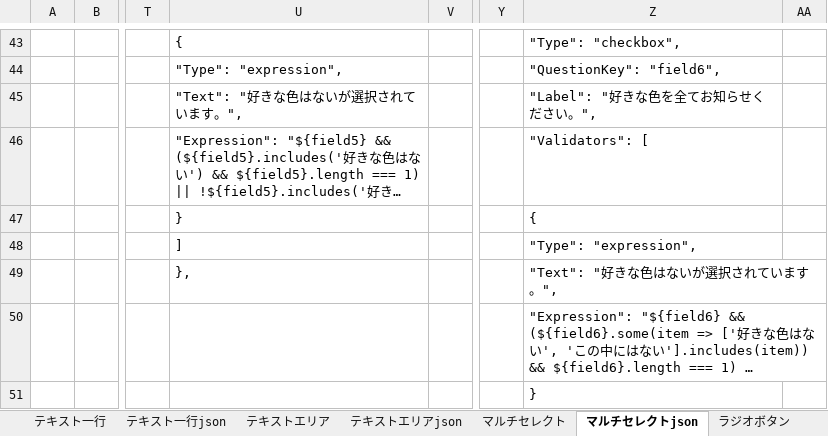
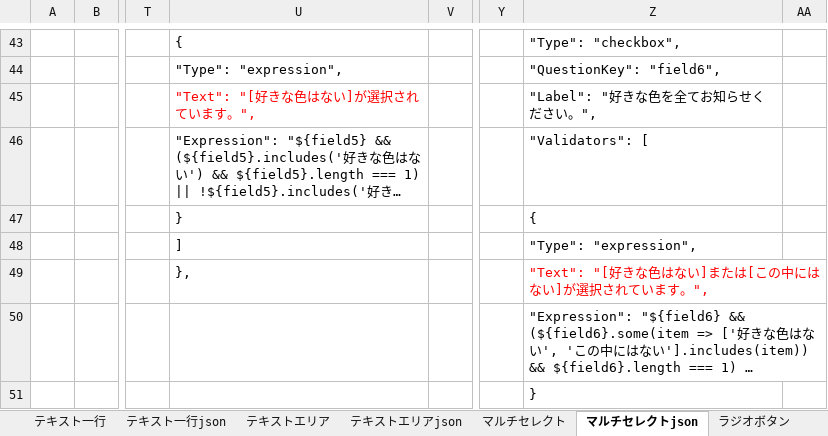
Before and after one commit to ArisaftechFaisal/report-tool-converter, an Excel workbook: resources/test_spec.xlsx, sheet マルチセレクトjson, drawn as a sheet; only a part is shown, gaps mark what is left out; long unchanged cells end in …; values as stored, in another font and other column widths than the file's, no borders; the diff names each change by its address in the sheet, - before the commit and + after, or states it on an @@ line.

```diff
--- a/resources/test_spec.xlsx (sheet マルチセレクトjson)
+++ b/resources/test_spec.xlsx (sheet マルチセレクトjson)
-U45: "Text": "好きな色はないが選択されています。",
+U45: "Text": "[好きな色はない]が選択されています。",
-U45 text colour: black
+U45 text colour: #FF0000
-Z49: "Text": "好きな色はないが選択されています。",
+Z49: "Text": "[好きな色はない]または[この中にはない]が選択されています。",
-Z49 text colour: black
+Z49 text colour: #FF0000
```
Also changed, not shown: sheet テキスト一行, sheet テキスト一行json, sheet プルダウンjson, sheet ラジオボタン, sheet プルダウン, sheet テキストエリア, 1 more sheet, resources/test_dropdown.xlsx, resources/test_multiselect.xlsx, 11 other files.
